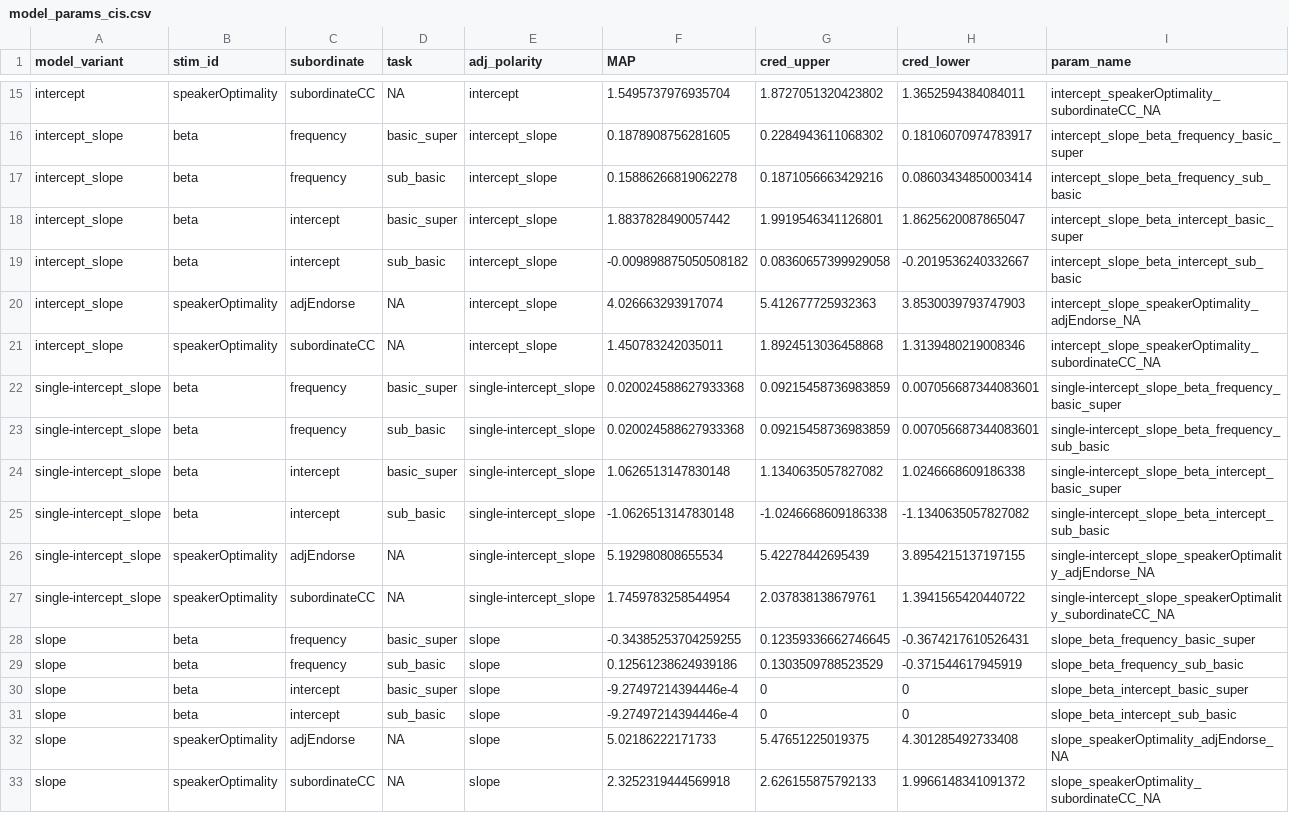
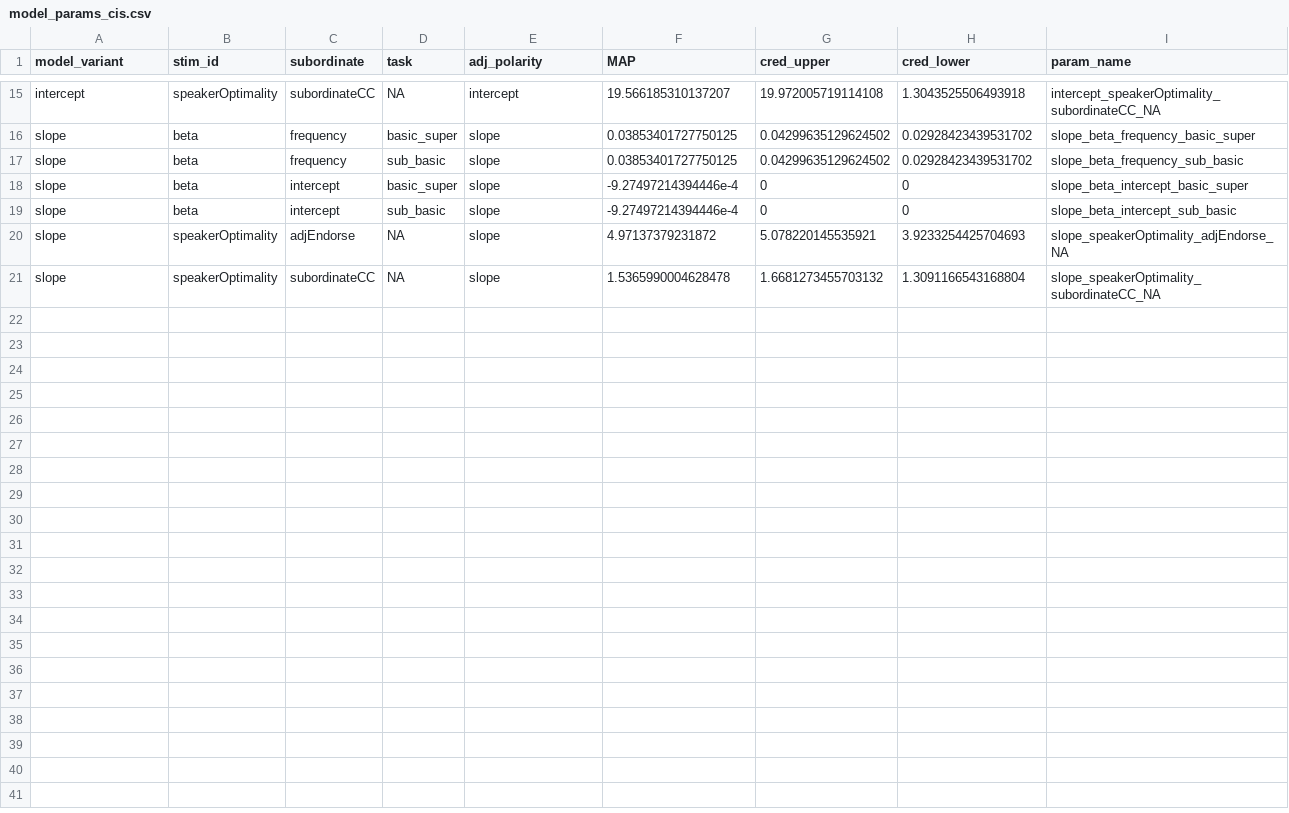
Before and after one commit to mhtess/comparison-class, a CSV file: writing/paper/csv_data_4_tex/model_params_cis.csv, drawn as a sheet; only a part is shown, gaps mark what is left out; removed rows and columns are numbered as before the commit, all else as after; the diff covers the shown part only; the diff names each change by its address in the sheet, - before the commit and + after, or states it on an @@ line.

```diff
--- a/writing/paper/csv_data_4_tex/model_params_cis.csv
+++ b/writing/paper/csv_data_4_tex/model_params_cis.csv
-F15 (MAP): 1.5495737976935704
+F15 (MAP): 19.566185310137207
-G15 (cred_upper): 1.8727051320423802
+G15 (cred_upper): 19.972005719114108
-H15 (cred_lower): 1.3652594384084011
+H15 (cred_lower): 1.3043525506493918
-row 16: intercept_slope | beta | frequency | basic_super | intercept_slope | 0.1878908756281605 | 0.2284943611068302 | 0.18106070974783917 | intercept_slope_beta_frequency_basic_super
-row 17: intercept_slope | beta | frequency | sub_basic | intercept_slope | 0.15886266819062278 | 0.1871056663429216 | 0.08603434850003414 | intercept_slope_beta_frequency_sub_basic
-row 18: intercept_slope | beta | intercept | basic_super | intercept_slope | 1.8837828490057442 | 1.9919546341126801 | 1.8625620087865047 | intercept_slope_beta_intercept_basic_super
-row 19: intercept_slope | beta | intercept | sub_basic | intercept_slope | -0.009898875050508182 | 0.08360657399929058 | -0.2019536240332667 | intercept_slope_beta_intercept_sub_basic
-row 20: intercept_slope | speakerOptimality | adjEndorse | NA | intercept_slope | 4.026663293917074 | 5.412677725932363 | 3.8530039793747903 | intercept_slope_speakerOptimality_adjEndorse_NA
-row 21: intercept_slope | speakerOptimality | subordinateCC | NA | intercept_slope | 1.450783242035011 | 1.8924513036458868 | 1.3139480219008346 | intercept_slope_speakerOptimality_subordinateCC_NA
-row 22: single-intercept_slope | beta | frequency | basic_super | single-intercept_slope | 0.020024588627933368 | 0.09215458736983859 | 0.007056687344083601 | single-intercept_slope_beta_frequency_basic_super
-row 23: single-intercept_slope | beta | frequency | sub_basic | single-intercept_slope | 0.020024588627933368 | 0.09215458736983859 | 0.007056687344083601 | single-intercept_slope_beta_frequency_sub_basic
-row 24: single-intercept_slope | beta | intercept | basic_super | single-intercept_slope | 1.0626513147830148 | 1.1340635057827082 | 1.0246668609186338 | single-intercept_slope_beta_intercept_basic_super
-row 25: single-intercept_slope | beta | intercept | sub_basic | single-intercept_slope | -1.0626513147830148 | -1.0246668609186338 | -1.1340635057827082 | single-intercept_slope_beta_intercept_sub_basic
-row 26: single-intercept_slope | speakerOptimality | adjEndorse | NA | single-intercept_slope | 5.192980808655534 | 5.42278442695439 | 3.8954215137197155 | single-intercept_slope_speakerOptimality_adjEndorse_NA
-row 27: single-intercept_slope | speakerOptimality | subordinateCC | NA | single-intercept_slope | 1.7459783258544954 | 2.037838138679761 | 1.3941565420440722 | single-intercept_slope_speakerOptimality_subordinateCC_NA
-F16 (MAP): -0.34385253704259255
+F16 (MAP): 0.03853401727750125
-G16 (cred_upper): 0.12359336662746645
+G16 (cred_upper): 0.04299635129624502
-H16 (cred_lower): -0.3674217610526431
+H16 (cred_lower): 0.02928423439531702
-F17 (MAP): 0.12561238624939186
+F17 (MAP): 0.03853401727750125
-G17 (cred_upper): 0.1303509788523529
+G17 (cred_upper): 0.04299635129624502
-H17 (cred_lower): -0.371544617945919
+H17 (cred_lower): 0.02928423439531702
-F20 (MAP): 5.02186222171733
+F20 (MAP): 4.97137379231872
-G20 (cred_upper): 5.47651225019375
+G20 (cred_upper): 5.078220145535921
-H20 (cred_lower): 4.301285492733408
+H20 (cred_lower): 3.9233254425704693
-F21 (MAP): 2.3252319444569918
+F21 (MAP): 1.5365990004628478
-G21 (cred_upper): 2.626155875792133
+G21 (cred_upper): 1.6681273455703132
-H21 (cred_lower): 1.9966148341091372
+H21 (cred_lower): 1.3091166543168804
```
Also changed, not shown: 33 edited cells elsewhere in this file, writing/paper/csv_data_4_tex/mse_r2_table.csv, 7 other files.
